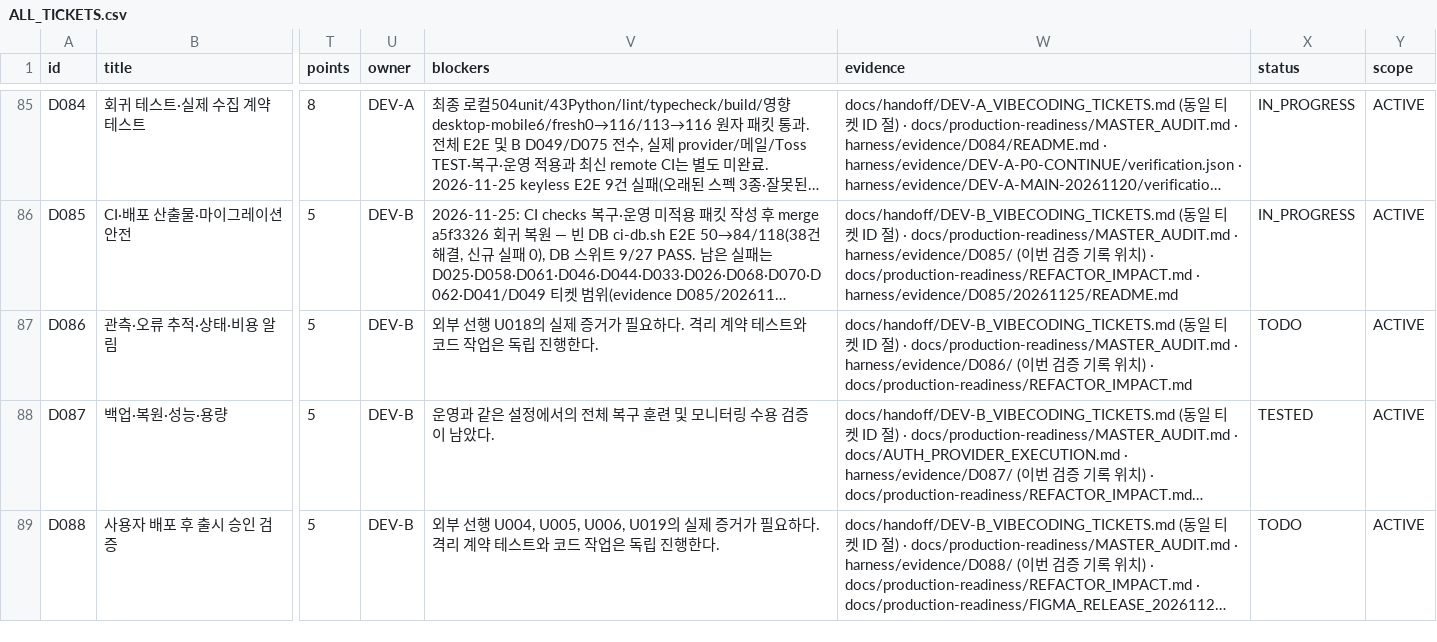
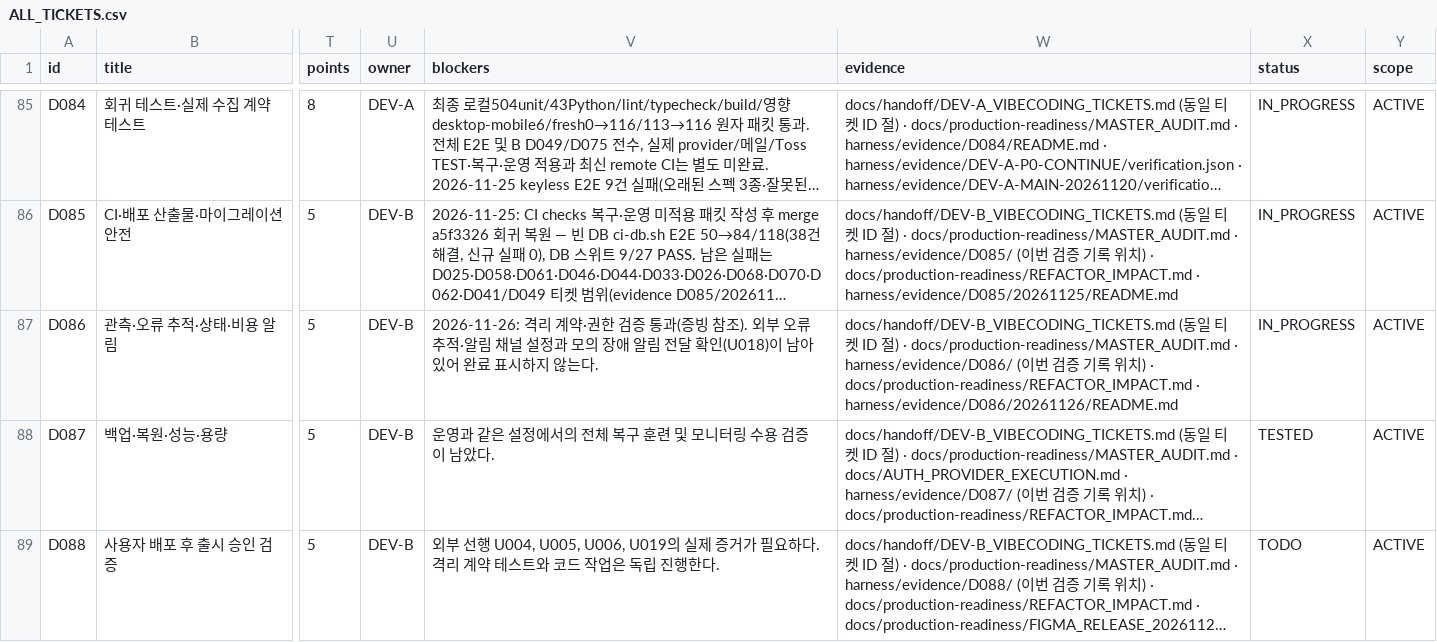
Before and after one commit to WooSungHyun03/AD-Me, a CSV file: docs/production-readiness/ALL_TICKETS.csv, drawn as a sheet; only a part is shown, gaps mark what is left out; long unchanged cells end in …; the diff names each change by its address in the sheet, - before the commit and + after, or states it on an @@ line.

```diff
--- a/docs/production-readiness/ALL_TICKETS.csv
+++ b/docs/production-readiness/ALL_TICKETS.csv
-V87 (blockers): 외부 선행 U018의 실제 증거가 필요하다. 격리 계약 테스트와 코드 작업은 독립 진행한다.
+V87 (blockers): 2026-11-26: 격리 계약·권한 검증 통과(증빙 참조). 외부 오류 추적·알림 채널 설정과 모의 장애 알림 전달 확인(U018)이 남아 있어 완료 표시하지 않는다.
-W87 (evidence): …· docs/production-readiness/REFACTOR_IMPACT.md
+W87 (evidence): …· docs/production-readiness/REFACTOR_IMPACT.md · harness/evidence/D086/20261126/README.md
-X87 (status): TODO
+X87 (status): IN_PROGRESS
```
Also changed, not shown: 4 other files.
